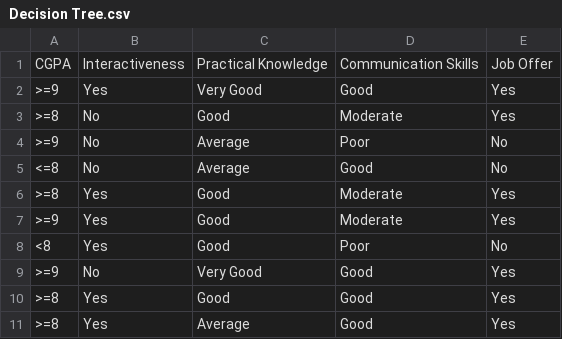
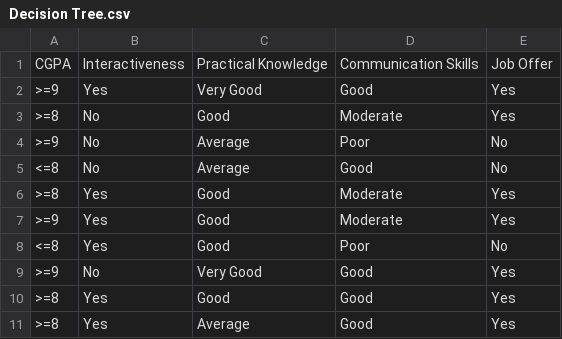
Before and after one commit to badri75/AI-ML-Lab, a CSV file: Lab 4 - 30.11.2022/Dataset/Decision Tree.csv, drawn as a sheet.

```diff
--- a/Lab 4 - 30.11.2022/Dataset/Decision Tree.csv
+++ b/Lab 4 - 30.11.2022/Dataset/Decision Tree.csv
@@ -7,3 +7,3 @@ CGPA,Interactiveness,Practical Knowledge,Communication Skills,Job Offer
 >=9,Yes,Good,Moderate,Yes
-<8,Yes,Good,Poor,No
+<=8,Yes,Good,Poor,No
 >=9,No,Very Good,Good,Yes
```
Also changed, not shown: 9 other files.
